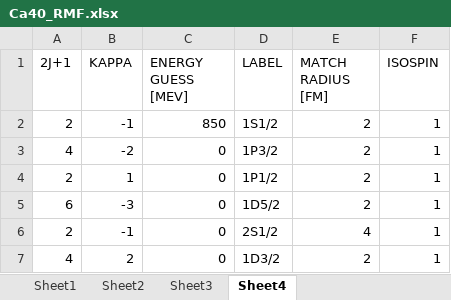
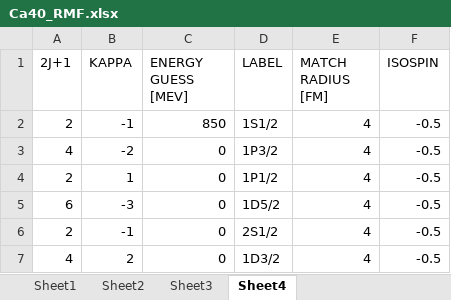
Before and after one commit to dima-kim/Relativistic-Mean-Field-Theory, an Excel workbook: input_files/Ca40_RMF.xlsx, sheet Sheet4, drawn as a sheet; values as stored, in another font and other column widths than the file's, no borders; the diff names each change by its address in the sheet, - before the commit and + after, or states it on an @@ line.

```diff
--- a/input_files/Ca40_RMF.xlsx (sheet Sheet4)
+++ b/input_files/Ca40_RMF.xlsx (sheet Sheet4)
-E2:E5 (MATCH RADIUS [FM]): 2
+E2:E5 (MATCH RADIUS [FM]): 4
-F2:F7 (ISOSPIN): 1
+F2:F7 (ISOSPIN): -0.5
-E7 (MATCH RADIUS [FM]): 2
+E7 (MATCH RADIUS [FM]): 4
```
Also changed, not shown: sheet Sheet3, sheet Sheet2, input_files/O16_RMF.xlsx, input_files/Pb208_RMF.xlsx, 3 other files.
